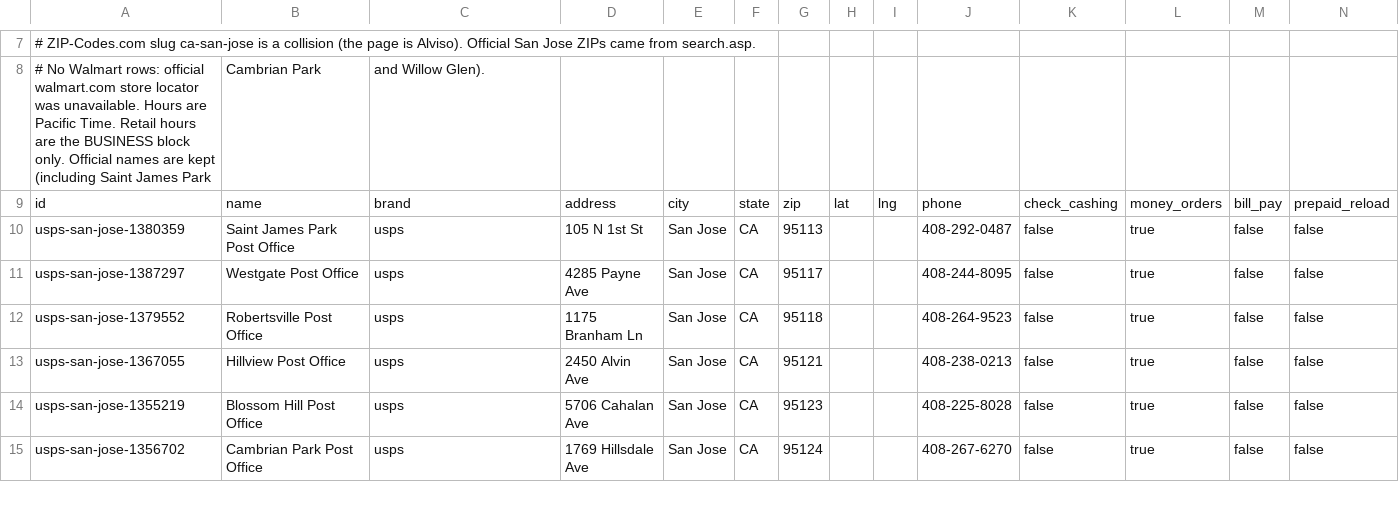
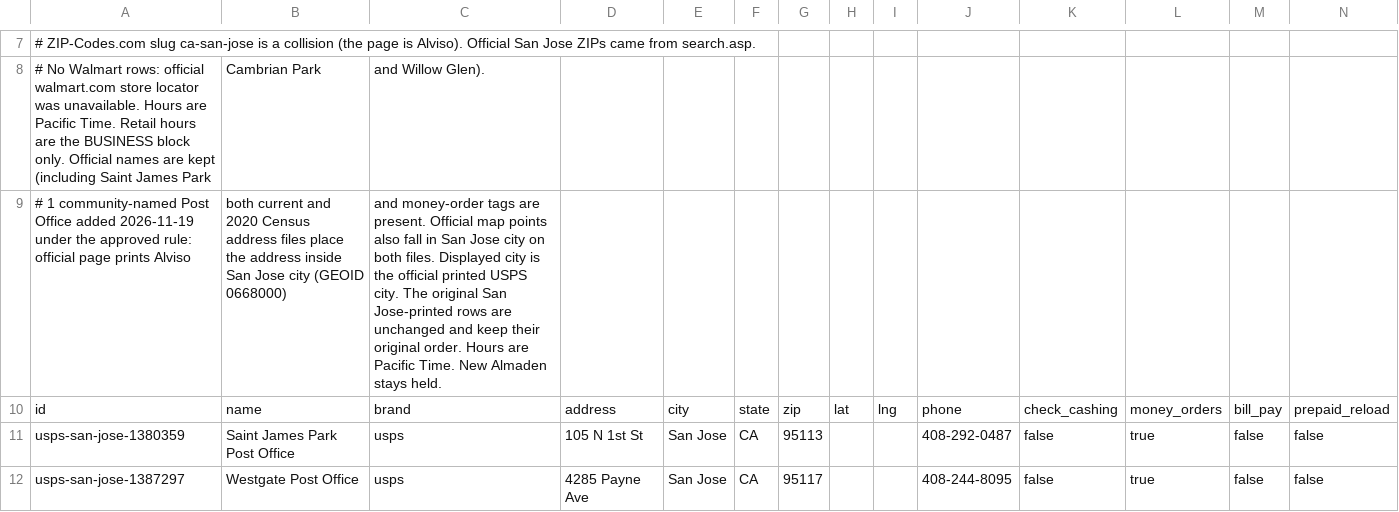
Before and after one commit to gpu7/checkdesk, a CSV file: data/locations/san-jose.csv, drawn as a sheet; only a part is shown, gaps mark what is left out; the shorter side is filled out with more unchanged rows; rows hold the shown columns only; the diff covers the shown part only; the diff names each change by its address in the sheet, - before the commit and + after, or states it on an @@ line.

Commit message:
Add the Alviso Post Office to the San Jose, CA pages. (#299)
The official page prints Alviso. Both the current and 2020 Census
address files place the address inside San Jose city (GEOID 0668000),
official map points also fall there, and money-order tags are present,
so it is listed under the approved neighborhood-name rule. The
displayed city stays the official printed USPS city. Alviso is a
community inside San Jose city, not a separately incorporated place.
New Almaden stays held. The original San Jose-printed rows are
unchanged and keep their original order. Early-style pages are
updated in place.

```diff
--- a/data/locations/san-jose.csv
+++ b/data/locations/san-jose.csv
+row 9: # 1 community-named Post Office added 2026-11-19 under the approved rule: official page prints Alviso | both current and 2020 Census address files place the address inside San Jose city (GEOID 0668000) | and money-order tags are present. Official map points also fall in San Jose city on both files. Displayed city is the official printed USPS city. The original San Jose-printed rows are unchanged and keep their original order. Hours are Pacific Time. New Almaden stays held.
```
Also changed, not shown: 1 added row elsewhere in this file, 5 other files.
